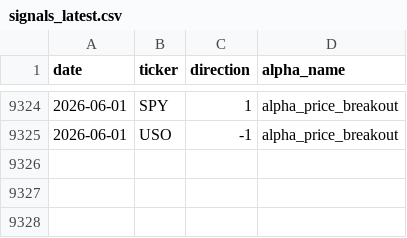
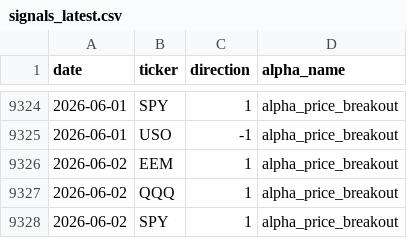
Before and after one commit to nikolas-joyce/alpha-price-breakout, a CSV file: outputs/signals_latest.csv, drawn as a sheet; only a part is shown, gaps mark what is left out; the diff names each change by its address in the sheet, - before the commit and + after, or states it on an @@ line.

```diff
--- a/outputs/signals_latest.csv
+++ b/outputs/signals_latest.csv
+row 9326: 2026-06-02 | EEM | 1 | alpha_price_breakout
+row 9327: 2026-06-02 | QQQ | 1 | alpha_price_breakout
+row 9328: 2026-06-02 | SPY | 1 | alpha_price_breakout
```
